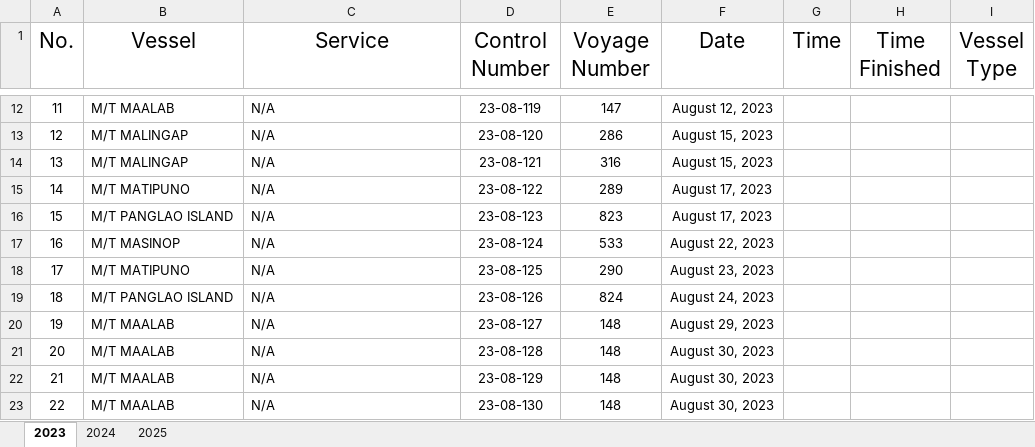
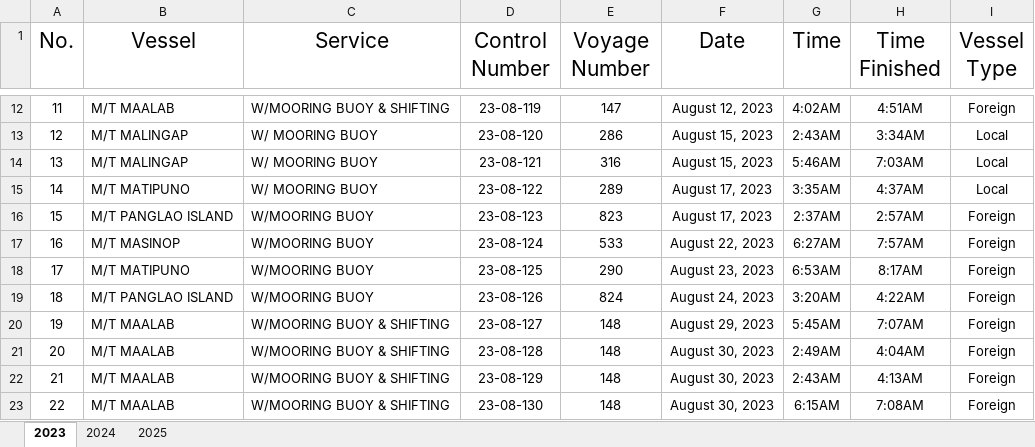
Before and after one commit to Nou02/anchor-point, an Excel workbook: backend/public/Vessels Log.xlsx, sheet 2023, drawn as a sheet; only a part is shown, gaps mark what is left out; values as stored, in another font and other column widths than the file's, no borders; table styles not drawn; the diff covers the shown part only; the diff names each change by its address in the sheet, - before the commit and + after, or states it on an @@ line.

```diff
--- a/backend/public/Vessels Log.xlsx (sheet 2023)
+++ b/backend/public/Vessels Log.xlsx (sheet 2023)
-C12 (Service): N/A
+C12 (Service): W/MOORING BUOY & SHIFTING
-G12 (Time): (empty)
+G12 (Time): 4:02AM
-H12 (Time Finished): (empty)
+H12 (Time Finished): 4:51AM
-I12 (Vessel Type): (empty)
+I12 (Vessel Type): Foreign
-C13:C15 (Service): N/A
+C13:C15 (Service): W/ MOORING BUOY
-G13 (Time): (empty)
+G13 (Time): 2:43AM
-H13 (Time Finished): (empty)
+H13 (Time Finished): 3:34AM
-I13:I15 (Vessel Type): (empty)
+I13:I15 (Vessel Type): Local
-G14 (Time): (empty)
+G14 (Time): 5:46AM
-H14 (Time Finished): (empty)
+H14 (Time Finished): 7:03AM
-G15 (Time): (empty)
+G15 (Time): 3:35AM
-H15 (Time Finished): (empty)
+H15 (Time Finished): 4:37AM
-C16:C19 (Service): N/A
+C16:C19 (Service): W/MOORING BUOY
-G16 (Time): (empty)
+G16 (Time): 2:37AM
-H16 (Time Finished): (empty)
+H16 (Time Finished): 2:57AM
-I16:I23 (Vessel Type): (empty)
+I16:I23 (Vessel Type): Foreign
-G17 (Time): (empty)
+G17 (Time): 6:27AM
-H17 (Time Finished): (empty)
+H17 (Time Finished): 7:57AM
-G18 (Time): (empty)
+G18 (Time): 6:53AM
-H18 (Time Finished): (empty)
+H18 (Time Finished): 8:17AM
-G19 (Time): (empty)
+G19 (Time): 3:20AM
-H19 (Time Finished): (empty)
+H19 (Time Finished): 4:22AM
-C20:C23 (Service): N/A
+C20:C23 (Service): W/MOORING BUOY & SHIFTING
-G20 (Time): (empty)
+G20 (Time): 5:45AM
-H20 (Time Finished): (empty)
+H20 (Time Finished): 7:07AM
-G21 (Time): (empty)
+G21 (Time): 2:49AM
-H21 (Time Finished): (empty)
+H21 (Time Finished): 4:04AM
-G22 (Time): (empty)
+G22 (Time): 2:43AM
-H22 (Time Finished): (empty)
+H22 (Time Finished): 4:13AM
-G23 (Time): (empty)
+G23 (Time): 6:15AM
-H23 (Time Finished): (empty)
+H23 (Time Finished): 7:08AM
```
Also changed, not shown: 245 edited cells elsewhere in this sheet, sheet 2024, sheet 2025, 15 other files.
